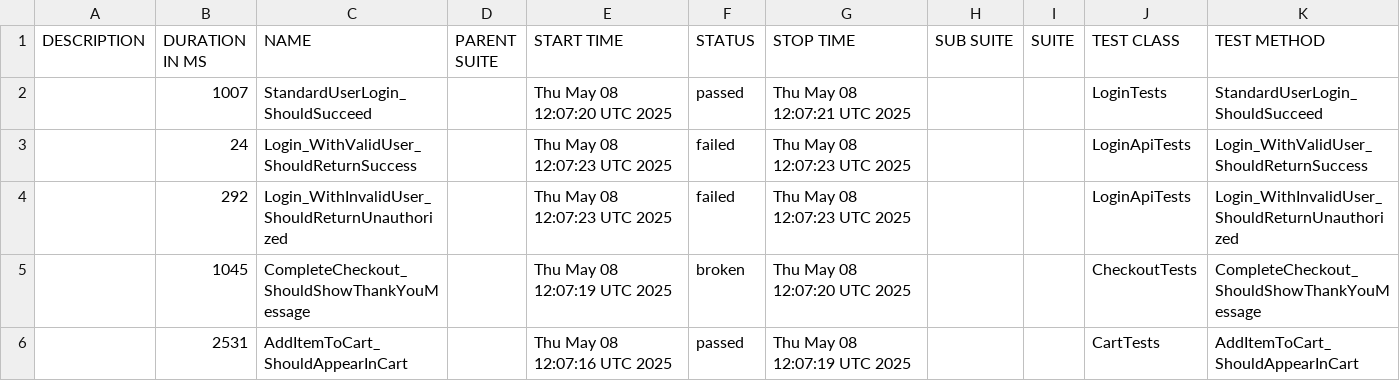
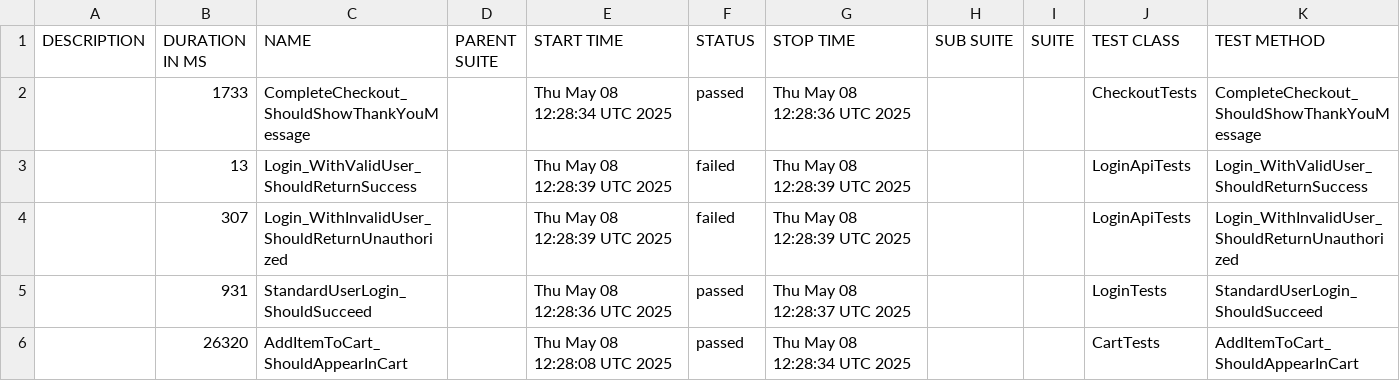
Before and after one commit to Orlin89/Saucedemo-QA-Automation, a CSV file: allure/data/suites.csv, drawn as a sheet.

```diff
--- a/allure/data/suites.csv
+++ b/allure/data/suites.csv
@@ -1,6 +1,6 @@
 "DESCRIPTION","DURATION IN MS","NAME","PARENT SUITE","START TIME","STATUS","STOP TIME","SUB SUITE","SUITE","TEST CLASS","TEST METHOD"
-"","1007","StandardUserLogin_ShouldSucceed","","Thu May 08 12:07:20 UTC 2025","passed","Thu May 08 12:07:21 UTC 2025","","","LoginTests","StandardUserLogin_ShouldSucceed"
-"","24","Login_WithValidUser_ShouldReturnSuccess","","Thu May 08 12:07:23 UTC 2025","failed","Thu May 08 12:07:23 UTC 2025","","","LoginApiTests","Login_WithValidUser_ShouldReturnSuccess"
-"","292","Login_WithInvalidUser_ShouldReturnUnauthorized","","Thu May 08 12:07:23 UTC 2025","failed","Thu May 08 12:07:23 UTC 2025","","","LoginApiTests","Login_WithInvalidUser_ShouldReturnUnauthorized"
-"","1045","CompleteCheckout_ShouldShowThankYouMessage","","Thu May 08 12:07:19 UTC 2025","broken","Thu May 08 12:07:20 UTC 2025","","","CheckoutTests","CompleteCheckout_ShouldShowThankYouMessage"
-"","2531","AddItemToCart_ShouldAppearInCart","","Thu May 08 12:07:16 UTC 2025","passed","Thu May 08 12:07:19 UTC 2025","","","CartTests","AddItemToCart_ShouldAppearInCart"
+"","1733","CompleteCheckout_ShouldShowThankYouMessage","","Thu May 08 12:28:34 UTC 2025","passed","Thu May 08 12:28:36 UTC 2025","","","CheckoutTests","CompleteCheckout_ShouldShowThankYouMessage"
+"","13","Login_WithValidUser_ShouldReturnSuccess","","Thu May 08 12:28:39 UTC 2025","failed","Thu May 08 12:28:39 UTC 2025","","","LoginApiTests","Login_WithValidUser_ShouldReturnSuccess"
+"","307","Login_WithInvalidUser_ShouldReturnUnauthorized","","Thu May 08 12:28:39 UTC 2025","failed","Thu May 08 12:28:39 UTC 2025","","","LoginApiTests","Login_WithInvalidUser_ShouldReturnUnauthorized"
+"","931","StandardUserLogin_ShouldSucceed","","Thu May 08 12:28:36 UTC 2025","passed","Thu May 08 12:28:37 UTC 2025","","","LoginTests","StandardUserLogin_ShouldSucceed"
+"","26320","AddItemToCart_ShouldAppearInCart","","Thu May 08 12:28:08 UTC 2025","passed","Thu May 08 12:28:34 UTC 2025","","","CartTests","AddItemToCart_ShouldAppearInCart"
```
Also changed, not shown: 32 other files.
